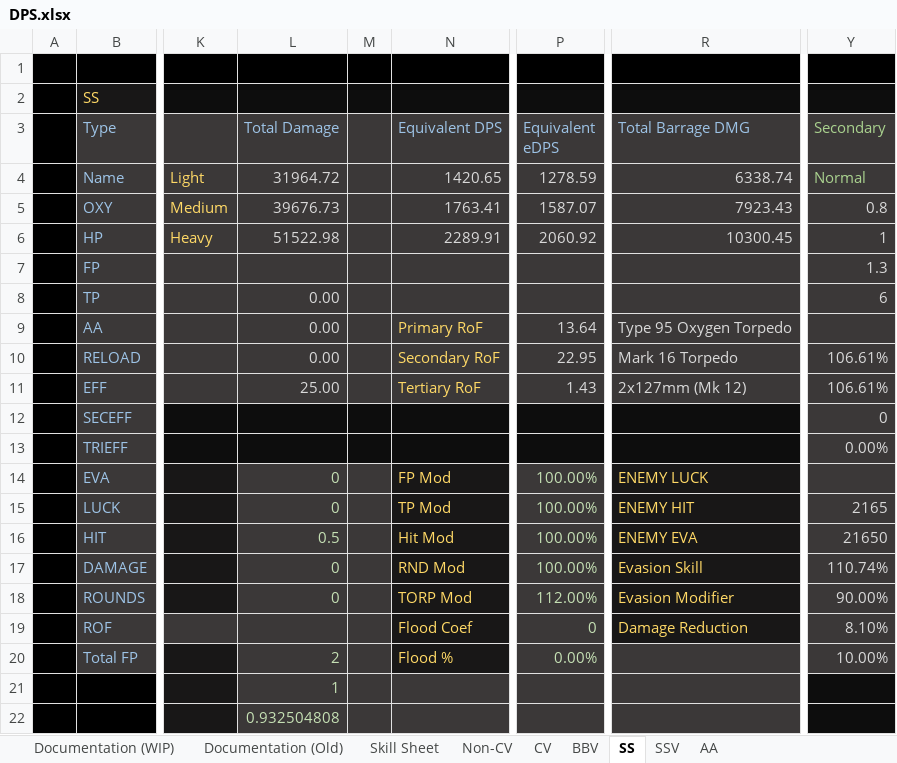
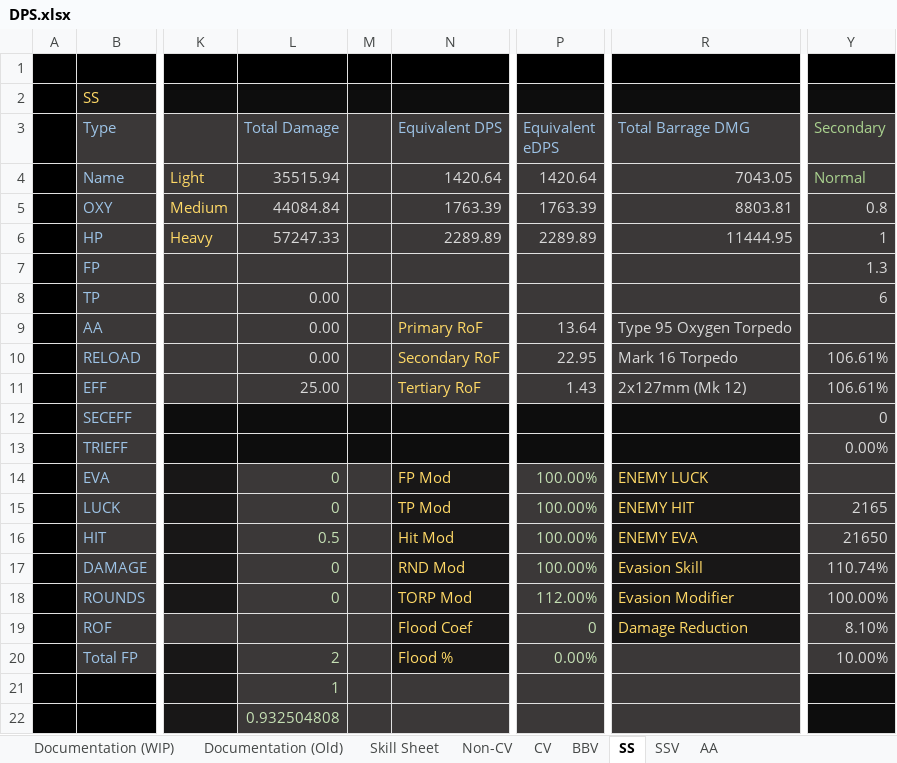
Before and after one commit to Enbayft/Random-AL-Stuff, an Excel workbook: DPS.xlsx, sheet SS, drawn as a sheet; only a part is shown, gaps mark what is left out; values as stored, in another font and other column widths than the file's, no borders; charts and pictures not drawn; the diff names each change by its address in the sheet, - before the commit and + after, or states it on an @@ line.

```diff
--- a/DPS.xlsx (sheet SS)
+++ b/DPS.xlsx (sheet SS)
-L4 (Total Damage): 31964.72
+L4 (Total Damage): 35515.94
-N4 (Equivalent DPS): 1420.65
+N4 (Equivalent DPS): 1420.64
-P4 (Equivalent eDPS): 1278.59
+P4 (Equivalent eDPS): 1420.64
-R4 (Total Barrage DMG): 6338.74
+R4 (Total Barrage DMG): 7043.05
-L5 (Total Damage): 39676.73
+L5 (Total Damage): 44084.84
-N5 (Equivalent DPS): 1763.41
+N5 (Equivalent DPS): 1763.39
-P5 (Equivalent eDPS): 1587.07
+P5 (Equivalent eDPS): 1763.39
-R5 (Total Barrage DMG): 7923.43
+R5 (Total Barrage DMG): 8803.81
-L6 (Total Damage): 51522.98
+L6 (Total Damage): 57247.33
-N6 (Equivalent DPS): 2289.91
+N6 (Equivalent DPS): 2289.89
-P6 (Equivalent eDPS): 2060.92
+P6 (Equivalent eDPS): 2289.89
-R6 (Total Barrage DMG): 10300.45
+R6 (Total Barrage DMG): 11444.95
-Y18 (Secondary): 90.00%
+Y18 (Secondary): 100.00%
```
Also changed, not shown: sheet Non-CV, sheet BBV, sheet CV, sheet SSV.
